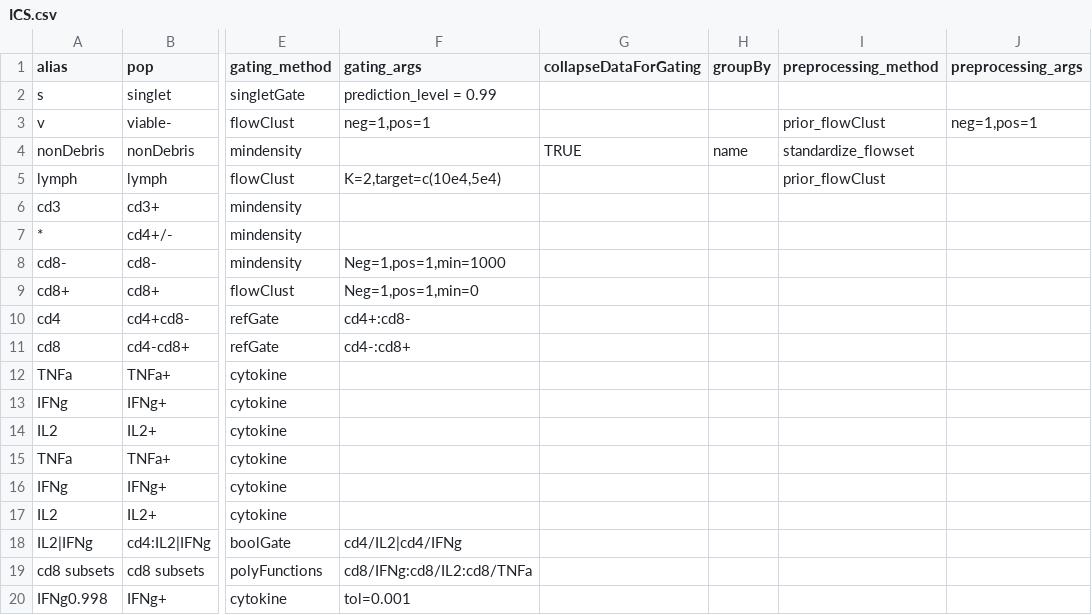
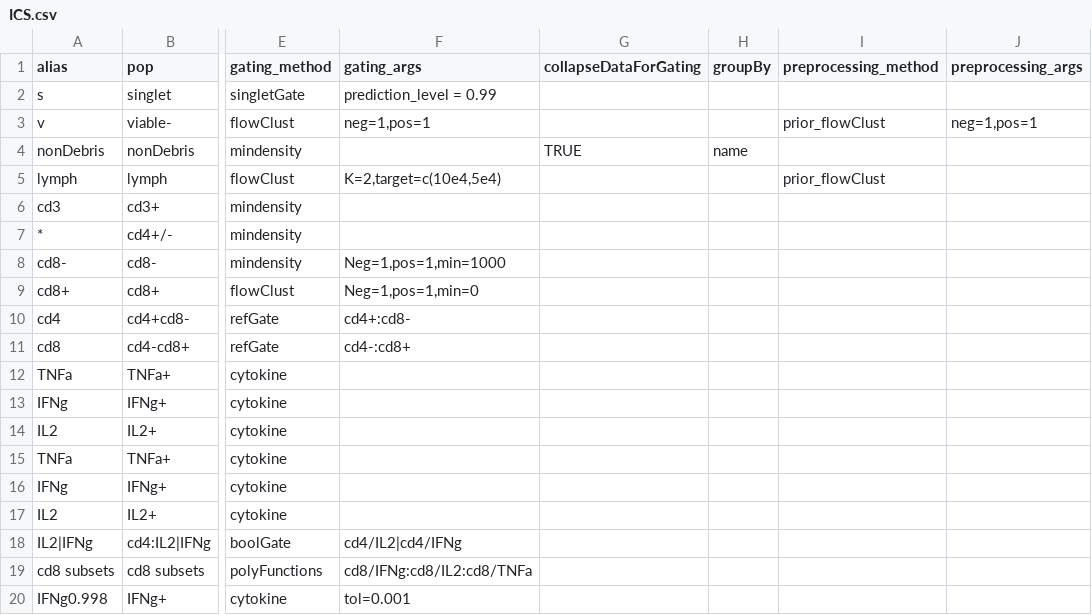
Before and after one commit to RGLab/openCyto, a CSV file: data/ICS.csv, drawn as a sheet; only a part is shown, gaps mark what is left out; the diff names each change by its address in the sheet, - before the commit and + after, or states it on an @@ line.

```diff
--- a/data/ICS.csv
+++ b/data/ICS.csv
-I4 (preprocessing_method): standardize_flowset
+I4 (preprocessing_method): (empty)
```
Also changed, not shown: 4 other files.
